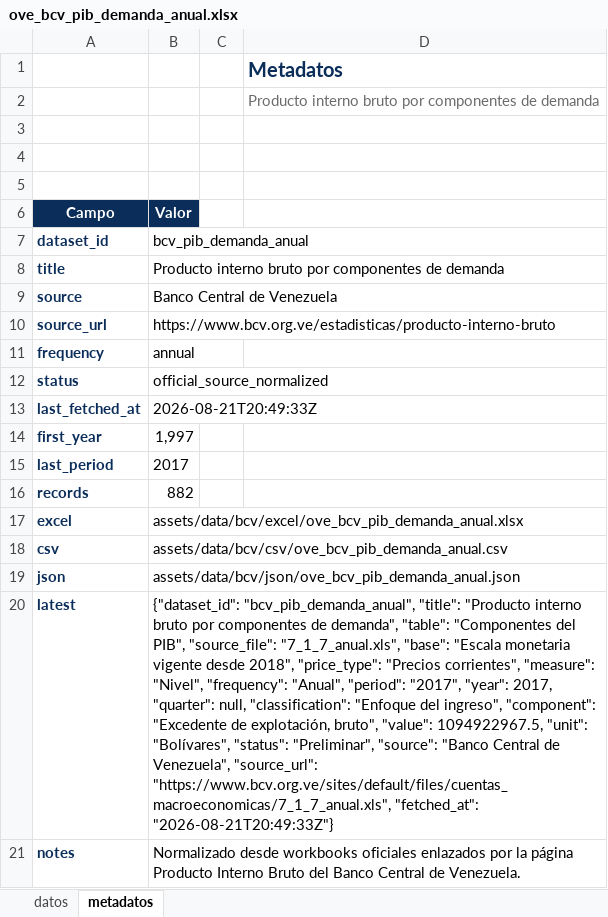
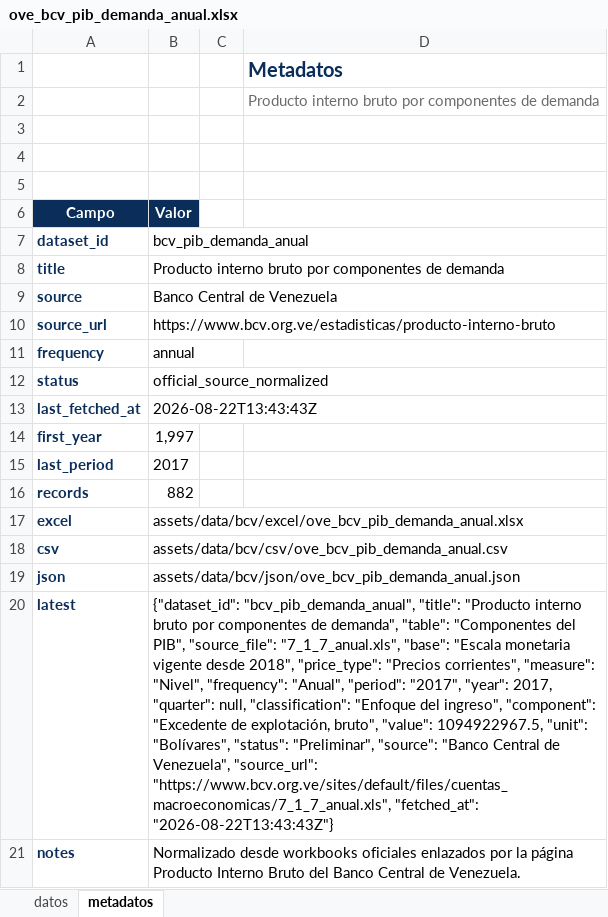
Before and after one commit to CarlosMarzol/OVE-web-github, an Excel workbook: assets/data/bcv/excel/ove_bcv_pib_demanda_anual.xlsx, sheet metadatos, drawn as a sheet; values as stored, in another font and other column widths than the file's, no borders; charts and pictures not drawn; the diff names each change by its address in the sheet, - before the commit and + after, or states it on an @@ line.

```diff
--- a/assets/data/bcv/excel/ove_bcv_pib_demanda_anual.xlsx (sheet metadatos)
+++ b/assets/data/bcv/excel/ove_bcv_pib_demanda_anual.xlsx (sheet metadatos)
-B13 (Valor): 2026-08-21T20:49:33Z
+B13 (Valor): 2026-08-22T13:43:43Z
-B20 (Valor): …"https://www.bcv.org.ve/sites/default/files/cuentas_macroeconomicas/7_1_7_anual.xls", "fetched_at": "2026-08-21T20:49:33Z"}
+B20 (Valor): …"https://www.bcv.org.ve/sites/default/files/cuentas_macroeconomicas/7_1_7_anual.xls", "fetched_at": "2026-08-22T13:43:43Z"}
```
Also changed, not shown: sheet datos, assets/data/bcv/excel/ove_bcv_inpc_nacional_mensual.xlsx, assets/data/bcv/excel/ove_bcv_pib_actividad_economica_trimestral.xlsx, 28 other files.
